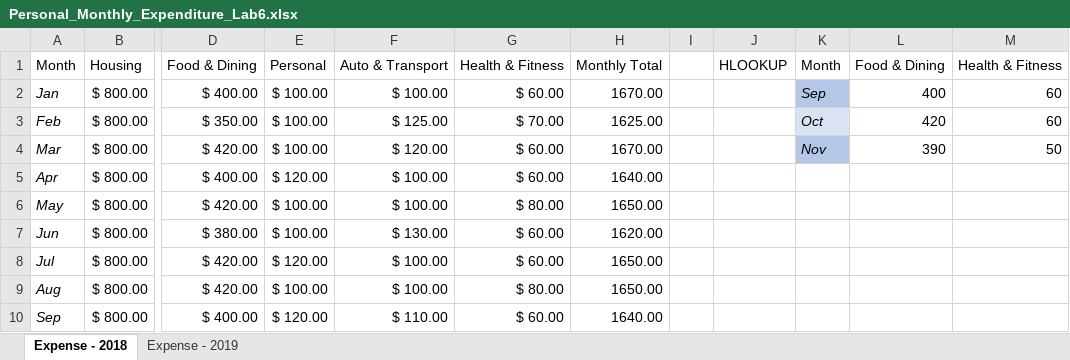
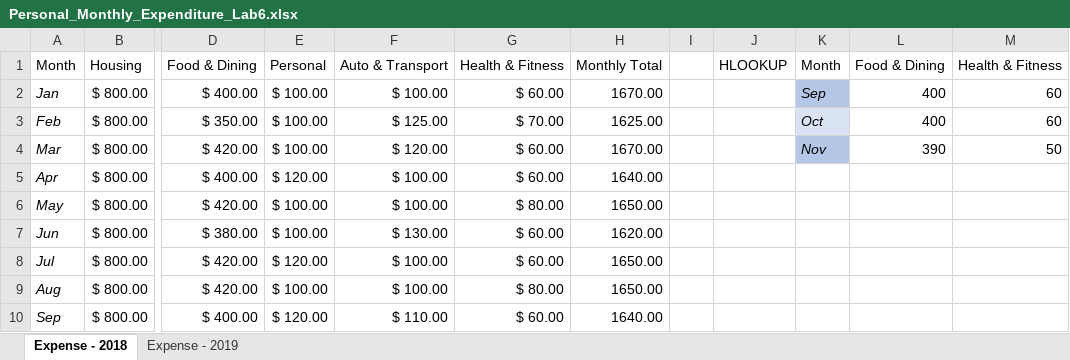
Before and after one commit to sheldonnnn007/IBM_DA, an Excel workbook: 2_Excel Basics for Data Analysis/W4_AnalyseDataUsingSpreadsheet/Personal_Monthly_Expenditure_Lab6.xlsx, sheet Expense - 2018, drawn as a sheet; only a part is shown, gaps mark what is left out; values as stored, in another font and other column widths than the file's, no borders; table styles not drawn; the diff names each change by its address in the sheet, - before the commit and + after, or states it on an @@ line.

```diff
--- a/2_Excel Basics for Data Analysis/W4_AnalyseDataUsingSpreadsheet/Personal_Monthly_Expenditure_Lab6.xlsx (sheet Expense - 2018)
+++ b/2_Excel Basics for Data Analysis/W4_AnalyseDataUsingSpreadsheet/Personal_Monthly_Expenditure_Lab6.xlsx (sheet Expense - 2018)
-L3: 420
+L3: 400
```
Also changed, not shown: 3 other files.
